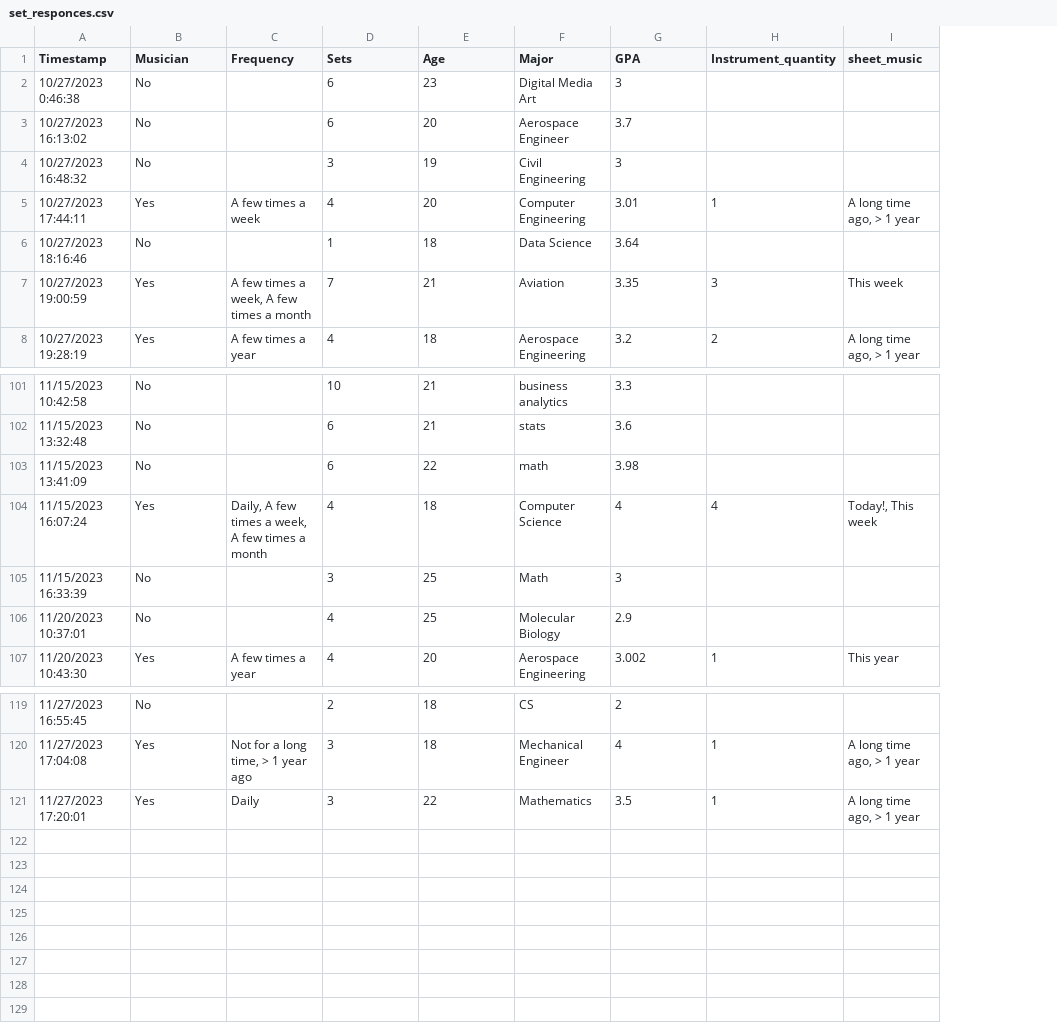
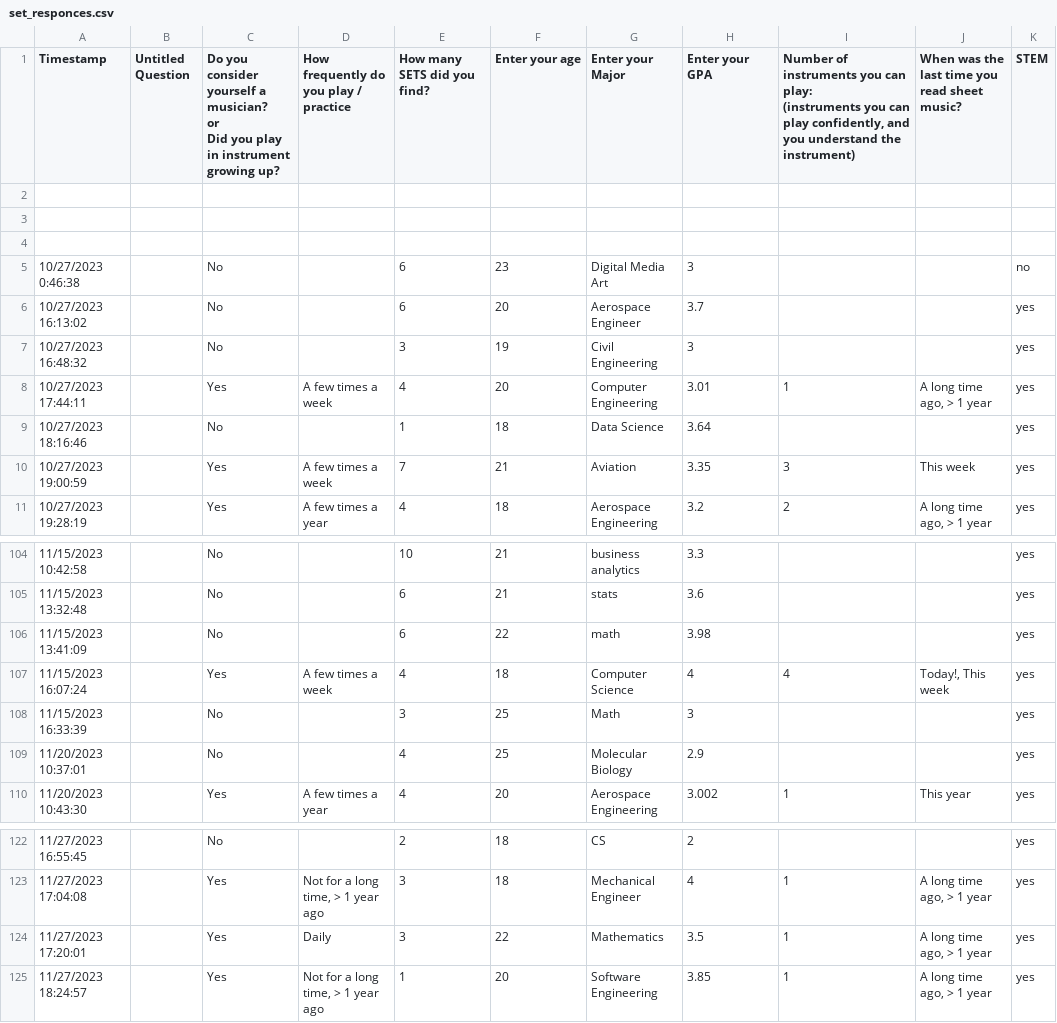
Before and after one commit to ryanfernald/SET, a CSV file: set_responces.csv, drawn as a sheet; only a part is shown, gaps mark what is left out; addresses are those after the commit; ↵ is a line break in a cell; the diff names each change by its address in the sheet, - before the commit and + after, or states it on an @@ line.

Commit message:
Add files via upload

```diff
--- a/set_responces.csv
+++ b/set_responces.csv
+column B (Untitled Question), empty
+column K (STEM), rows 5-11: no | yes | yes | yes | yes | yes | yes; rows 104-110: all yes; rows 122-124: all yes
-C1: Musician
+C1: Do you consider yourself a musician? ↵ or ↵ Did you play in instrument growing up?
-D1: Frequency
+D1: How frequently do you play / practice
-E1: Sets
+E1: How many SETS did you find?
-F1: Age
+F1: Enter your age
-G1: Major
+G1: Enter your Major
-H1: GPA
+H1: Enter your GPA
-I1: Instrument_quantity
+I1: Number of instruments you can play: ↵ (instruments you can play confidently, and you understand the instrument)
-J1: sheet_music
+J1: When was the last time you read sheet music?
+row 2: (empty)
+row 3: (empty)
+row 4: (empty)
-D10: A few times a week, A few times a month
+D10: A few times a week
-D107: Daily, A few times a week, A few times a month
+D107: A few times a week
+row 125: 11/27/2023 18:24:57 |  | Yes | Not for a long time, > 1 year ago | 1 | 20 | Software Engineering | 3.85 | 1 | A long time ago, > 1 year | yes
```
